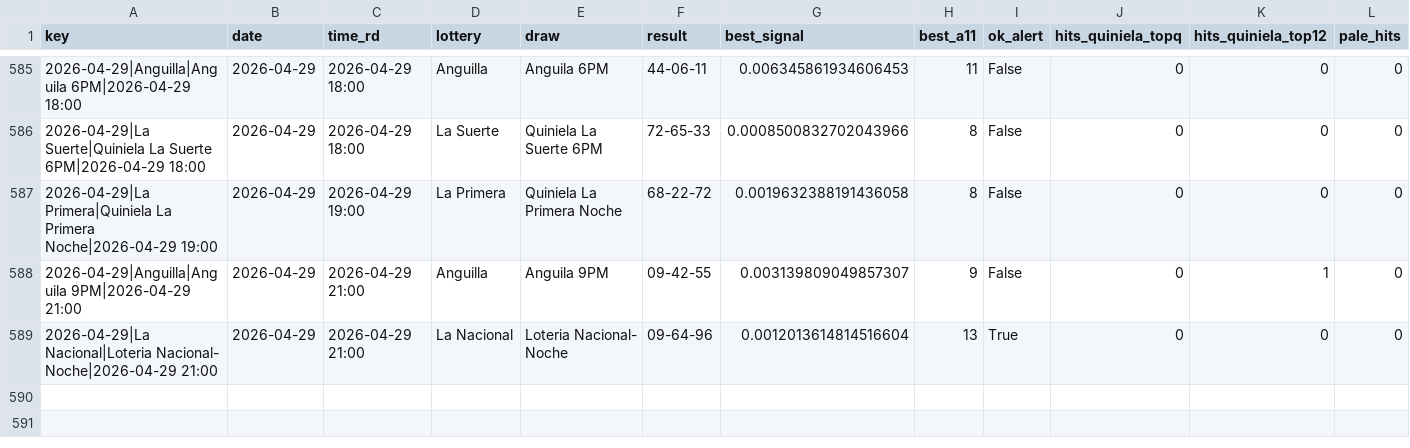
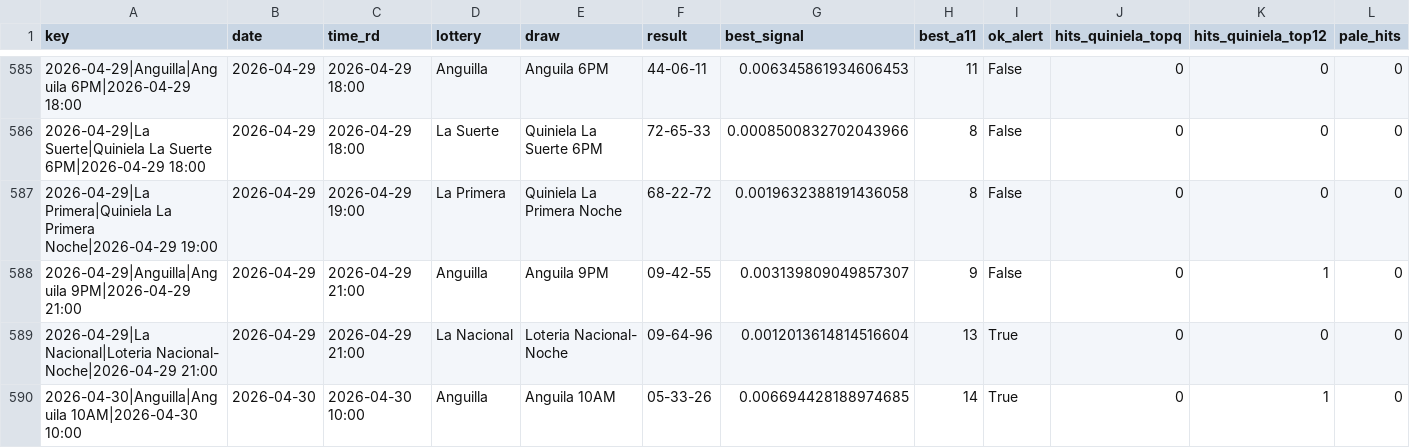
Before and after one commit to carbosota1/COMPARE, a CSV file: outputs/performance.csv, drawn as a sheet; only a part is shown, gaps mark what is left out; rows hold the shown columns only; the diff names each change by its address in the sheet, - before the commit and + after, or states it on an @@ line.

```diff
--- a/outputs/performance.csv
+++ b/outputs/performance.csv
+row 590: 2026-04-30|Anguilla|Anguila 10AM|2026-04-30 10:00 | 2026-04-30 | 2026-04-30 10:00 | Anguilla | Anguila 10AM | 05-33-26 | 0.006694428188974685 | 14 | True | 0 | 1 | 0
```
Also changed, not shown: data/picks_log.csv, 3 other files.
